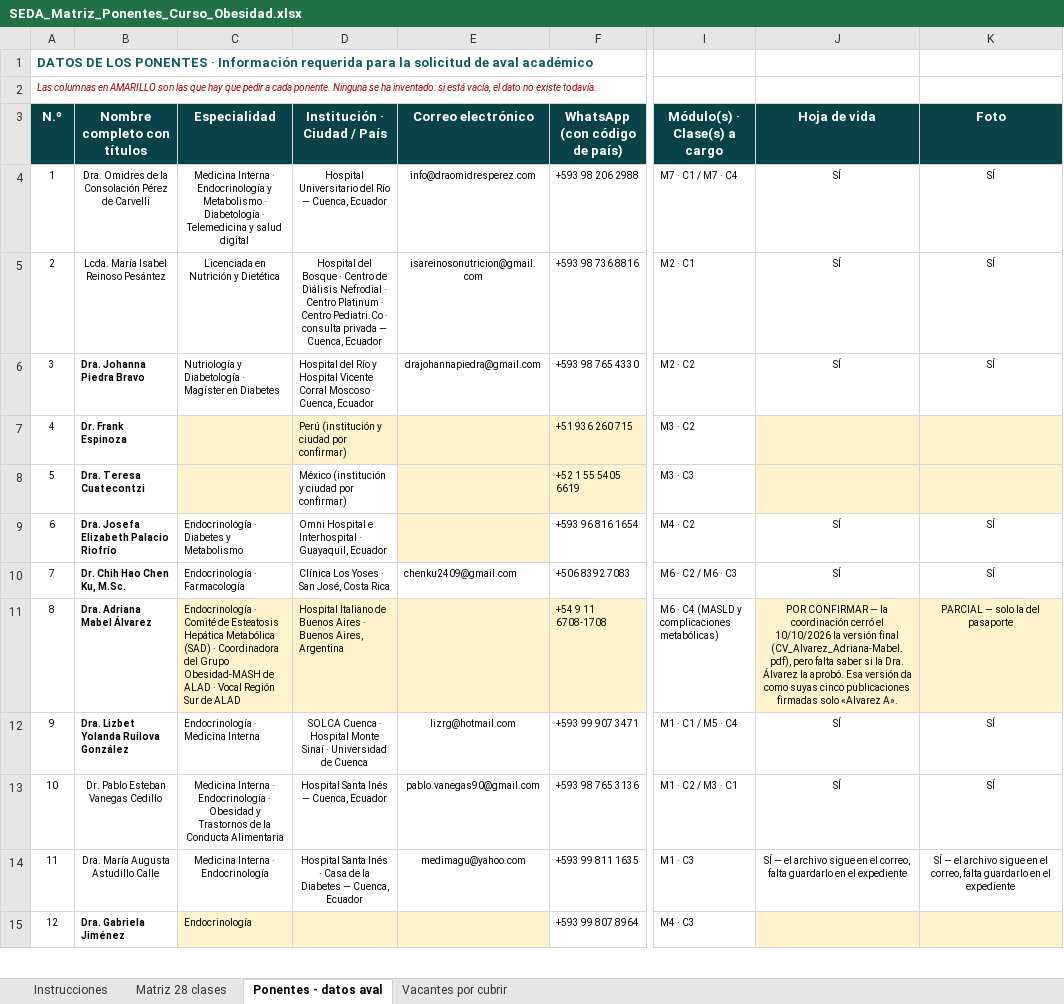
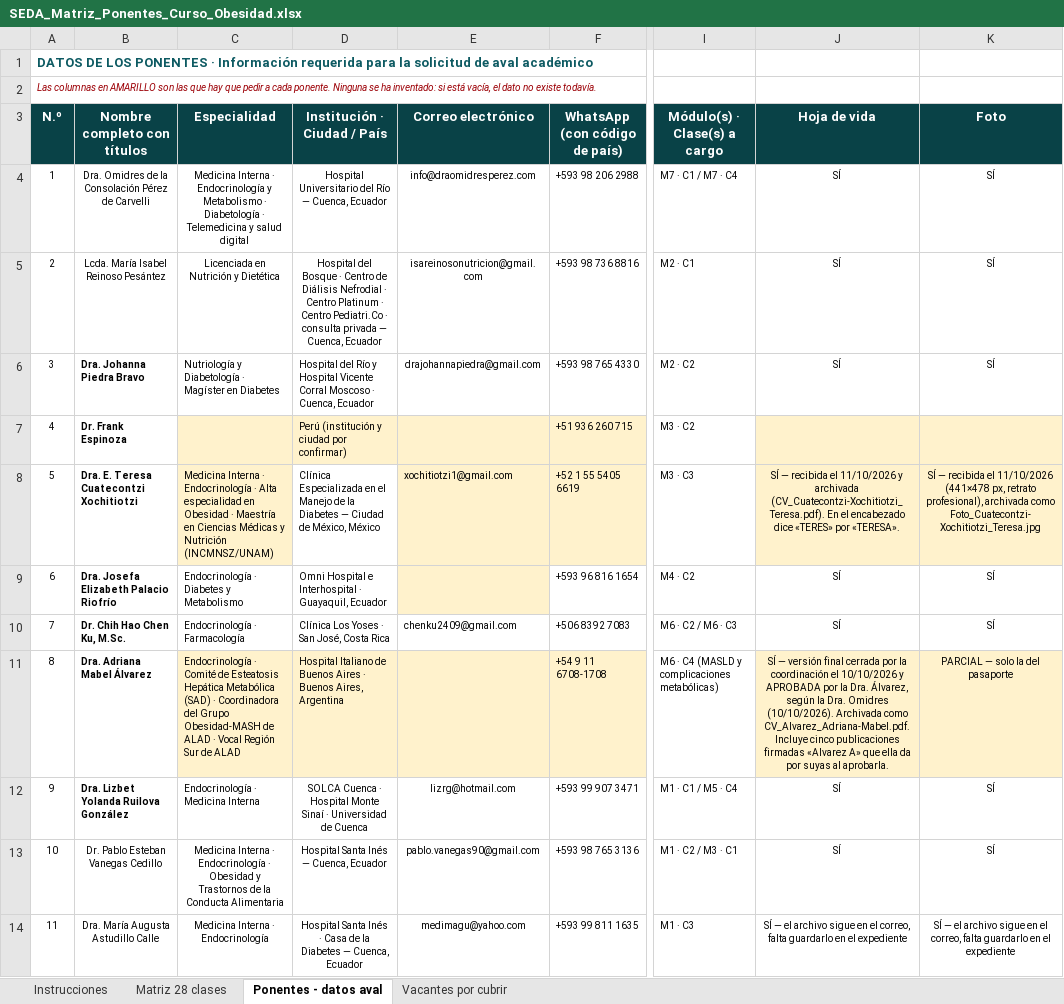
Before and after one commit to Dra-Omidres/Academic-, an Excel workbook: curso-obesidad-seda/SEDA_Matriz_Ponentes_Curso_Obesidad.xlsx, sheet Ponentes - datos aval, drawn as a sheet; only a part is shown, gaps mark what is left out; the shorter side is filled out with more unchanged rows; values as stored, in another font and other column widths than the file's, no borders; the diff names each change by its address in the sheet, - before the commit and + after, or states it on an @@ line.

```diff
--- a/curso-obesidad-seda/SEDA_Matriz_Ponentes_Curso_Obesidad.xlsx (sheet Ponentes - datos aval)
+++ b/curso-obesidad-seda/SEDA_Matriz_Ponentes_Curso_Obesidad.xlsx (sheet Ponentes - datos aval)
-B8 (Nombre completo con títulos): Dra. Teresa Cuatecontzi
+B8 (Nombre completo con títulos): Dra. E. Teresa Cuatecontzi Xochitiotzi
-C8 (Especialidad): (empty)
+C8 (Especialidad): Medicina Interna · Endocrinología · Alta especialidad en Obesidad · Maestría en Ciencias Médicas y Nutrición (INCMNSZ/UNAM)
-D8 (Institución · Ciudad / País): México (institución y ciudad por confirmar)
+D8 (Institución · Ciudad / País): Clínica Especializada en el Manejo de la Diabetes — Ciudad de México, México
-E8 (Correo electrónico): (empty)
+E8 (Correo electrónico): xochitiotzi1@gmail.com
-J8 (Hoja de vida): (empty)
+J8 (Hoja de vida): SÍ — recibida el 11/10/2026 y archivada (CV_Cuatecontzi-Xochitiotzi_Teresa.pdf). En el encabezado dice «TERES» por «TERESA».
-K8 (Foto): (empty)
+K8 (Foto): SÍ — recibida el 11/10/2026 (441×478 px, retrato profesional), archivada como Foto_Cuatecontzi-Xochitiotzi_Teresa.jpg
-J11 (Hoja de vida): POR CONFIRMAR — la coordinación cerró el 10/10/2026 la versión final (CV_Alvarez_Adriana-Mabel.pdf), pero falta saber si la Dra. Álvarez la aprobó. Esa versión da como suyas cinco publicaciones firmadas solo «Alvarez A».
+J11 (Hoja de vida): SÍ — versión final cerrada por la coordinación el 10/10/2026 y APROBADA por la Dra. Álvarez, según la Dra. Omidres (10/10/2026). Archivada como CV_Alvarez_Adriana-Mabel.pdf. Incluye cinco publicaciones firmadas «Alvarez A» que ella da por suyas al aprobarla.
```
Also changed, not shown: 5 other files.
